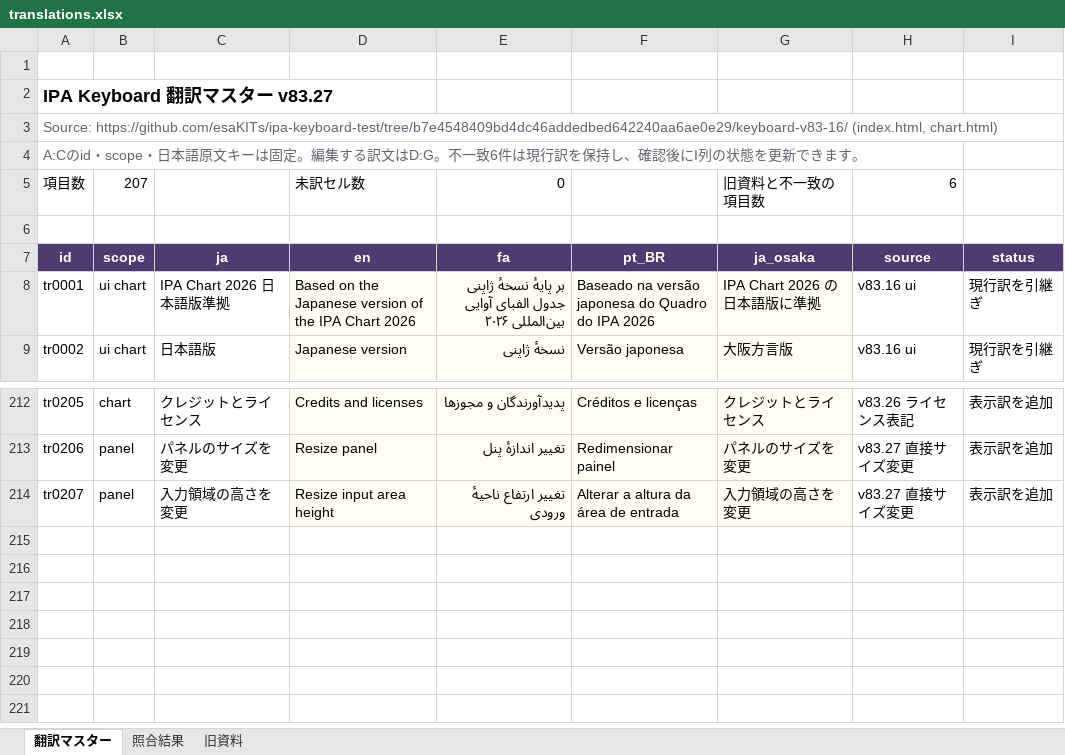
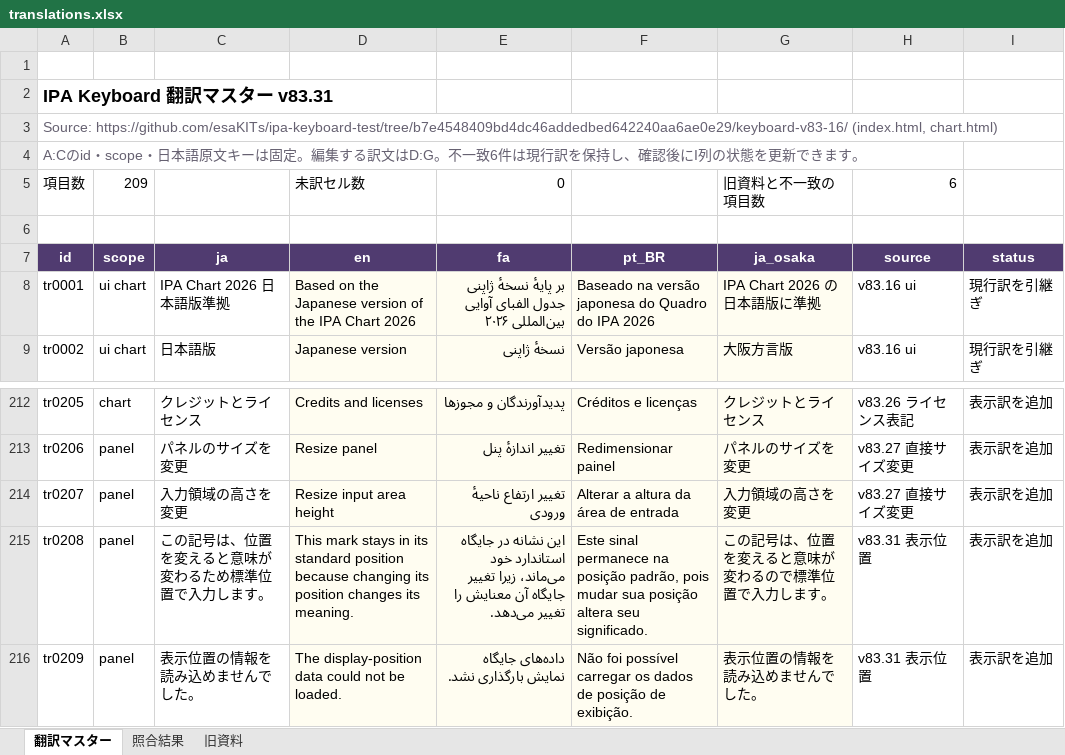
Before and after one commit to esaKITs/ipa-keyboard, an Excel workbook: translations.xlsx, sheet 翻訳マスター, drawn as a sheet; only a part is shown, gaps mark what is left out; values as stored, in another font and other column widths than the file's, no borders; conditional formats and table styles not drawn; the diff names each change by its address in the sheet, - before the commit and + after, or states it on an @@ line.

Commit message:
Add unrestricted display-only placement except eight fixed marks, placement-aware editing history, and compact desktop language selection with padded menu

```diff
--- a/translations.xlsx (sheet 翻訳マスター)
+++ b/translations.xlsx (sheet 翻訳マスター)
-A2: IPA Keyboard 翻訳マスター v83.27
+A2: IPA Keyboard 翻訳マスター v83.31
-B5: 207
+B5: 209
+row 215: tr0208 | panel | この記号は、位置を変えると意味が変わるため標準位置で入力します。 | This mark stays in its standard position because changing its position changes its meaning. | این نشانه در جایگاه استاندارد خود می‌ماند، زیرا تغییر جایگاه آن معنایش را تغییر می‌دهد. | Este sinal permanece na posição padrão, pois mudar sua posição altera seu significado. | この記号は、位置を変えると意味が変わるので標準位置で入力します。 | v83.31 表示位置 | 表示訳を追加
+row 216: tr0209 | panel | 表示位置の情報を読み込めませんでした。 | The display-position data could not be loaded. | داده‌های جایگاه نمایش بارگذاری نشد. | Não foi possível carregar os dados de posição de exibição. | 表示位置の情報を読み込めませんでした。 | v83.31 表示位置 | 表示訳を追加
```
Also changed, not shown: formulas that keep their value, 13 other files.
